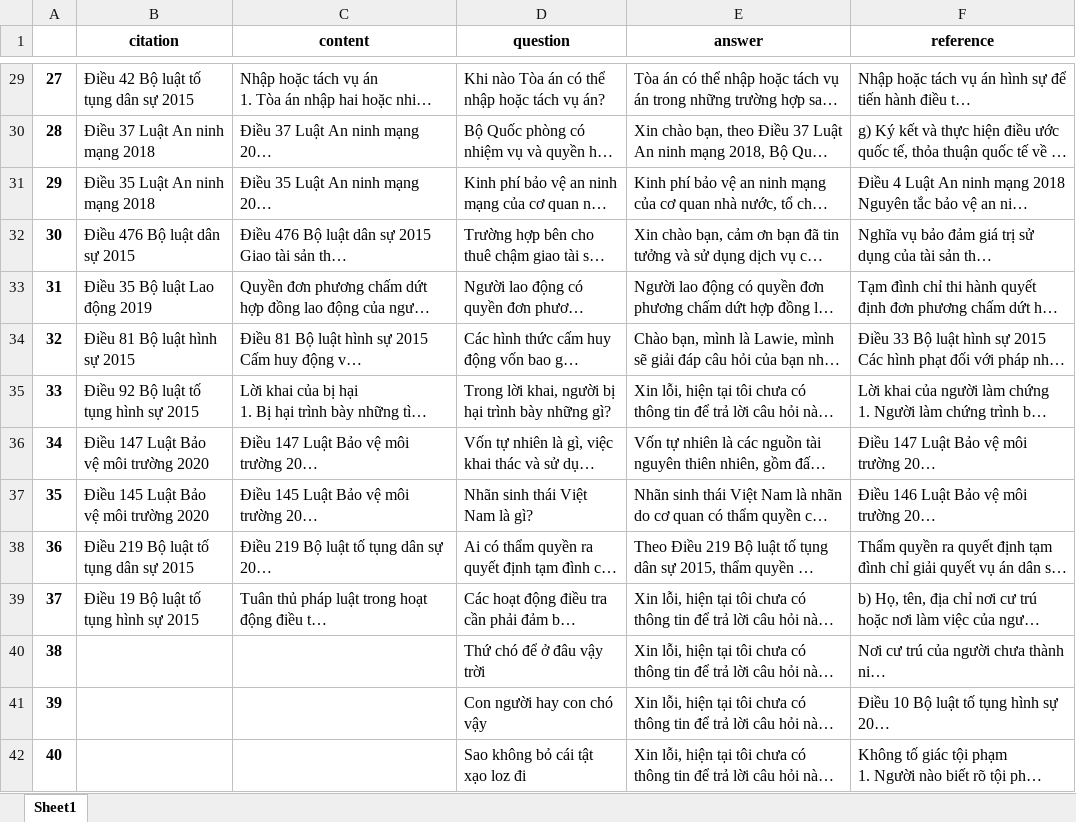
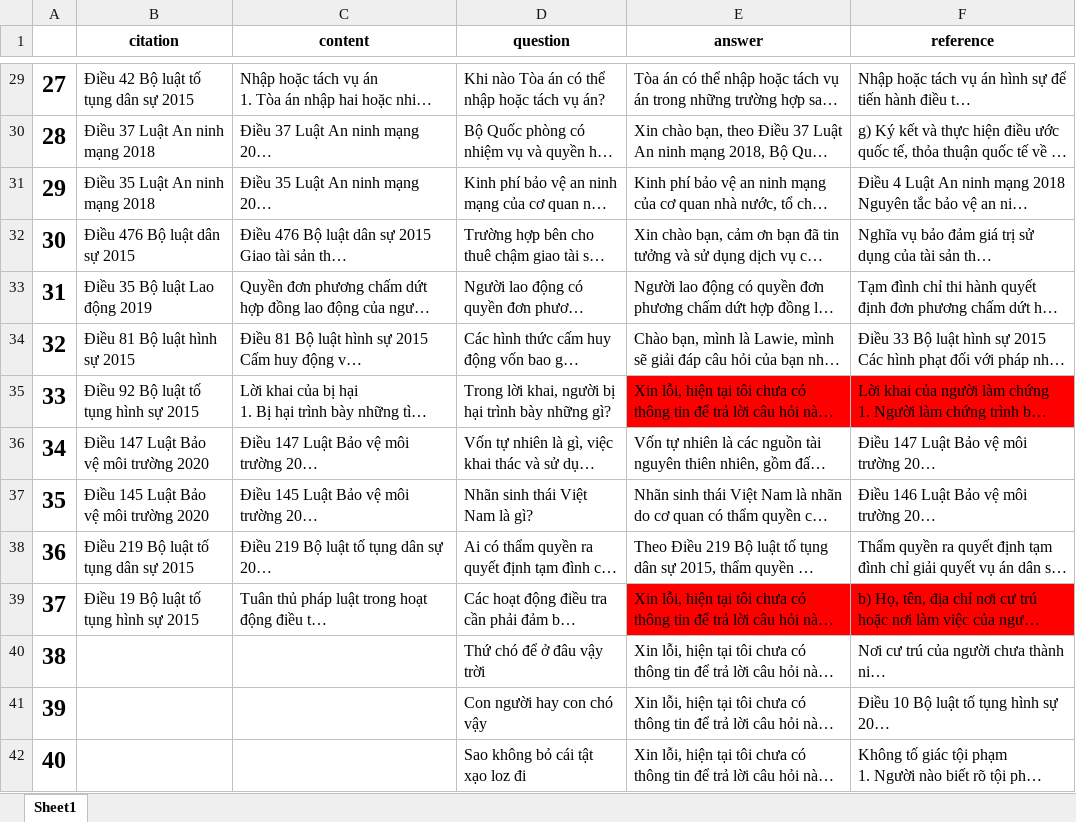
Before and after one commit to npn279/cdnc-rag-law, an Excel workbook: eval_result_without_classify_and_rewrite.xlsx, sheet Sheet1, drawn as a sheet; only a part is shown, gaps mark what is left out; long unchanged cells end in …; values as stored, in another font and other column widths than the file's, no borders; the diff covers the shown part only; the diff names each change by its address in the sheet, - before the commit and + after, or states it on an @@ line.

```diff
--- a/eval_result_without_classify_and_rewrite.xlsx (sheet Sheet1)
+++ b/eval_result_without_classify_and_rewrite.xlsx (sheet Sheet1)
@@ A29:A42 text size: larger @@
-E35:F35 fill: none
+E35:F35 fill: #FF0000
-E39:F39 fill: none
+E39:F39 fill: #FF0000
```
Also changed, not shown: cell formats elsewhere in this sheet, eval_final_result_v2.xlsx, eval_result_only_classify.xlsx, 2 other files.
